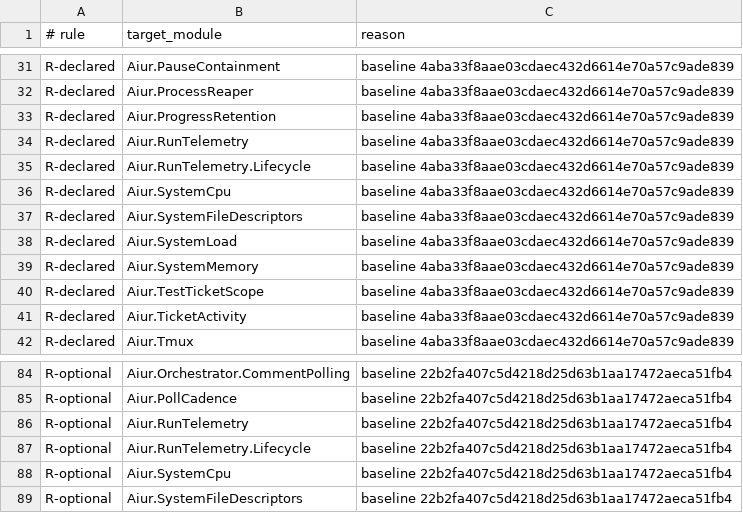
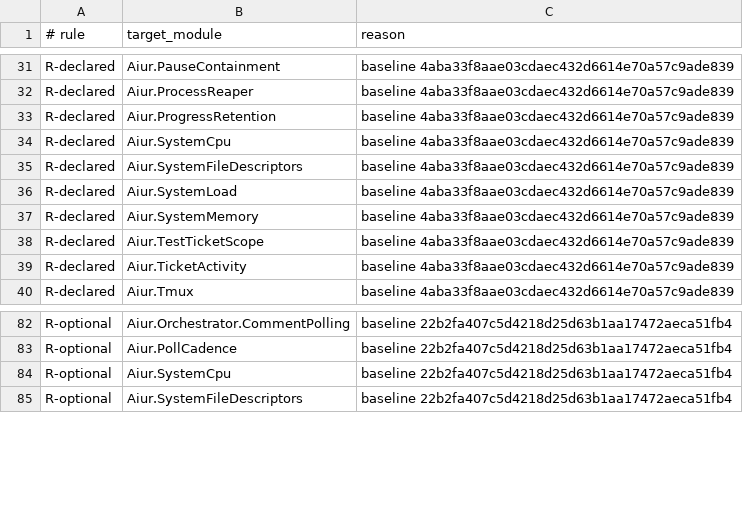
Before and after one commit to Nitjsefnie-OSC/aiur, a TSV file: scripts/components/allowlist/orchestration.tsv, drawn as a sheet; only a part is shown, gaps mark what is left out.

```diff
--- a/scripts/components/allowlist/orchestration.tsv
+++ b/scripts/components/allowlist/orchestration.tsv
@@ -33,4 +33,2 @@ R-declared	Aiur.ProcessReaper	baseline 4aba33f8aae03cdaec432d6614e70a57c9ade839
 R-declared	Aiur.ProgressRetention	baseline 4aba33f8aae03cdaec432d6614e70a57c9ade839
-R-declared	Aiur.RunTelemetry	baseline 4aba33f8aae03cdaec432d6614e70a57c9ade839
-R-declared	Aiur.RunTelemetry.Lifecycle	baseline 4aba33f8aae03cdaec432d6614e70a57c9ade839
 R-declared	Aiur.SystemCpu	baseline 4aba33f8aae03cdaec432d6614e70a57c9ade839
@@ -85,4 +83,2 @@ R-optional	Aiur.Orchestrator.CommentPolling	baseline 22b2fa407c5d4218d25d63b1aa1
 R-optional	Aiur.PollCadence	baseline 22b2fa407c5d4218d25d63b1aa17472aeca51fb4
-R-optional	Aiur.RunTelemetry	baseline 22b2fa407c5d4218d25d63b1aa17472aeca51fb4
-R-optional	Aiur.RunTelemetry.Lifecycle	baseline 22b2fa407c5d4218d25d63b1aa17472aeca51fb4
 R-optional	Aiur.SystemCpu	baseline 22b2fa407c5d4218d25d63b1aa17472aeca51fb4
```
Also changed, not shown: 30 other files.
